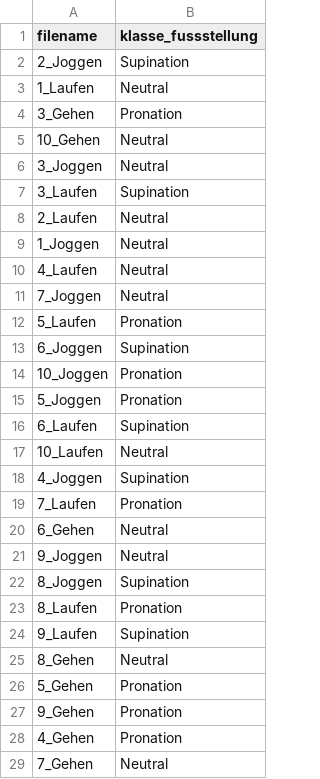
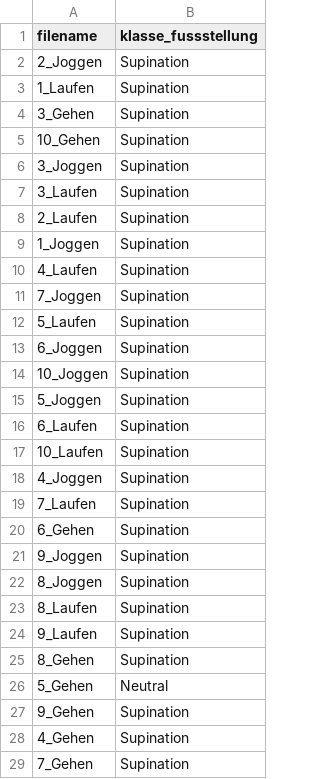
Before and after one commit to KaiKustermann/Sports-Analytics, a CSV file: recommender/ergebnisse/results_fußstellung.csv, drawn as a sheet; only a part is shown; the diff covers the shown part only.

```diff
--- a/recommender/ergebnisse/results_fußstellung.csv
+++ b/recommender/ergebnisse/results_fußstellung.csv
@@ -2,28 +2,28 @@ filename,klasse_fussstellung
 2_Joggen,Supination
-1_Laufen,Neutral
-3_Gehen,Pronation
-10_Gehen,Neutral
-3_Joggen,Neutral
+1_Laufen,Supination
+3_Gehen,Supination
+10_Gehen,Supination
+3_Joggen,Supination
 3_Laufen,Supination
-2_Laufen,Neutral
-1_Joggen,Neutral
-4_Laufen,Neutral
-7_Joggen,Neutral
-5_Laufen,Pronation
+2_Laufen,Supination
+1_Joggen,Supination
+4_Laufen,Supination
+7_Joggen,Supination
+5_Laufen,Supination
 6_Joggen,Supination
-10_Joggen,Pronation
-5_Joggen,Pronation
+10_Joggen,Supination
+5_Joggen,Supination
 6_Laufen,Supination
-10_Laufen,Neutral
+10_Laufen,Supination
 4_Joggen,Supination
-7_Laufen,Pronation
-6_Gehen,Neutral
-9_Joggen,Neutral
+7_Laufen,Supination
+6_Gehen,Supination
+9_Joggen,Supination
 8_Joggen,Supination
-8_Laufen,Pronation
+8_Laufen,Supination
 9_Laufen,Supination
-8_Gehen,Neutral
-5_Gehen,Pronation
-9_Gehen,Pronation
-4_Gehen,Pronation
-7_Gehen,Neutral
+8_Gehen,Supination
+5_Gehen,Neutral
+9_Gehen,Supination
+4_Gehen,Supination
+7_Gehen,Supination
```
Also changed, not shown: 2 edited cells elsewhere in this file, recommender/ergebnisse/final_results.csv, 11 other files.
